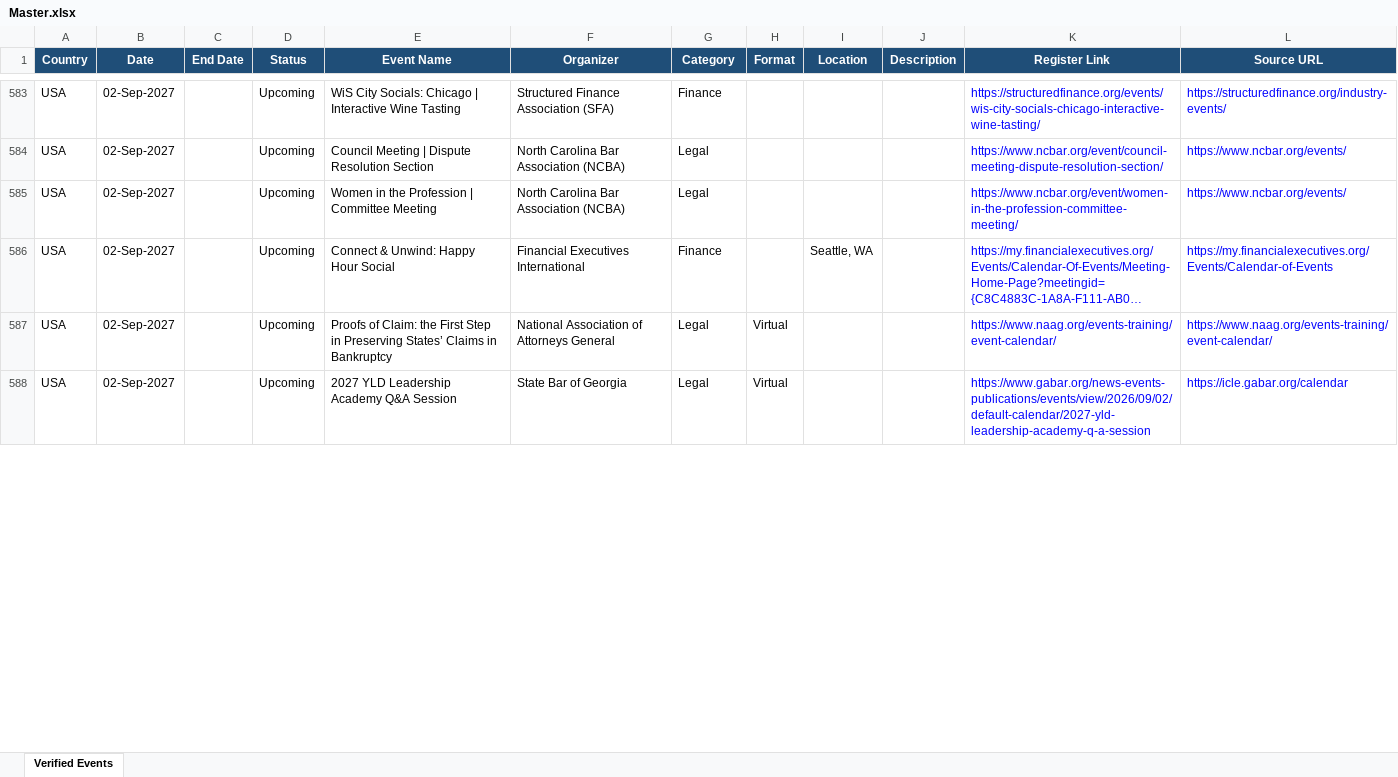
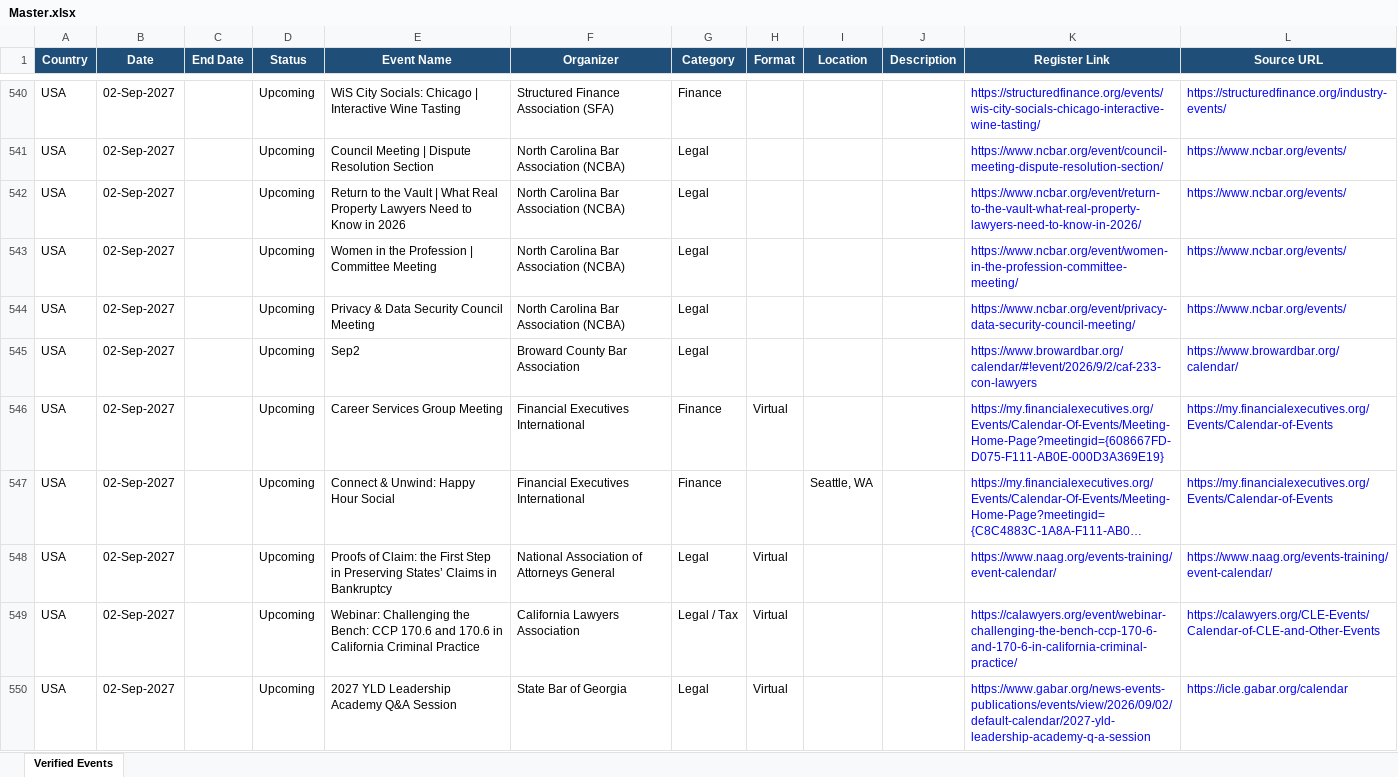
Before and after one commit to marketing-m2k/Expertly_events, an Excel workbook: output/Master.xlsx, sheet Verified Events, drawn as a sheet; only a part is shown, gaps mark what is left out; long unchanged cells end in …; values as stored, in another font and other column widths than the file's, no borders; table styles not drawn; the diff covers the shown part only; the diff names each change by its address in the sheet, - before the commit and + after, or states it on an @@ line.

Commit message:
Fix past events being misdated as upcoming when their date has no year
User-found bug: a 2023 event ("...programme was held from December 1 to
9 2023") showed up in Verified/Master as "Upcoming, 01-Dec-2026" because
its source page's Date field only said "December 1" -- no year -- and the
existing rule ("a yearless date means the next upcoming occurrence")
rolled it forward into the future, even though the event's own
description stated its real (past) year.

date_utils.py:
- Renamed _has_explicit_year -> has_explicit_year (now needed publicly).
- New stated_past_year(text, today): finds a past-tense phrase describing
  the event itself ("was held", "took place", "was conducted", "was
  organized/convened", "concluded on") followed by a year, and returns
  that year if it's actually in the past. Deliberately narrow -- doesn't
  match organizational-history mentions like "founded in 1998".
- Widened the year sanity-bound floor from today.year-2 to today.year-10:
  the tighter bound (added earlier to reject misparses like "Accounting
  101" -> year 101) was also rejecting this fix's own corrected past
  years right back out as "implausible".

clean_events.py: when a resolved date has no explicit year, check the
event's own name+description for a stated past year and use it instead
of the rollover guess.

Verified against the real cases found in production data: 3 of 4 known
misdated events now resolve correctly to their real past year and land
in Past events. The 4th has a different, unrelated cause (that page's
entire raw text became the "Event Name" field -- a separate extraction-
quality issue, not a date-parsing one) and needs separate follow-up.

Regenerated both country workbooks and Master.xlsx (1942 verified events,
down from 1999 -- the difference is exactly these kinds of corrections).

```diff
--- a/output/Master.xlsx (sheet Verified Events)
+++ b/output/Master.xlsx (sheet Verified Events)
+row 542: USA | 02-Sep-2027 |  | Upcoming | Return to the Vault | What Real Property Lawyers Need to Know in 2026 | North Carolina Bar Association (NCBA) | Legal |  |  |  | https://www.ncbar.org/event/return-to-the-vault-what-real-property-lawyers-need-to-know-in-2026/ | https://www.ncbar.org/events/
+row 544: USA | 02-Sep-2027 |  | Upcoming | Privacy & Data Security Council Meeting | North Carolina Bar Association (NCBA) | Legal |  |  |  | https://www.ncbar.org/event/privacy-data-security-council-meeting/ | https://www.ncbar.org/events/
+row 545: USA | 02-Sep-2027 |  | Upcoming | Sep2 | Broward County Bar Association | Legal |  |  |  | https://www.browardbar.org/calendar/#!event/2026/9/2/caf-233-con-lawyers | https://www.browardbar.org/calendar/
+row 546: USA | 02-Sep-2027 |  | Upcoming | Career Services Group Meeting | Financial Executives International | Finance | Virtual |  |  | https://my.financialexecutives.org/Events/Calendar-Of-Events/Meeting-Home-Page?meetingid={608667FD-D075-F111-AB0E-000D3A369E19} | https://my.financialexecutives.org/Events/Calendar-of-Events
+row 549: USA | 02-Sep-2027 |  | Upcoming | Webinar: Challenging the Bench: CCP 170.6 and 170.6 in California Criminal Practice | California Lawyers Association | Legal / Tax | Virtual |  |  | https://calawyers.org/event/webinar-challenging-the-bench-ccp-170-6-and-170-6-in-california-criminal-practice/ | https://calawyers.org/CLE-Events/Calendar-of-CLE-and-Other-Events
```
Also changed, not shown: 57 added rows, 119 removed rows and 57 edited cells elsewhere in this sheet, output/Events_2026.xlsx, output/Events_USA_2026.xlsx, 2 other files.
